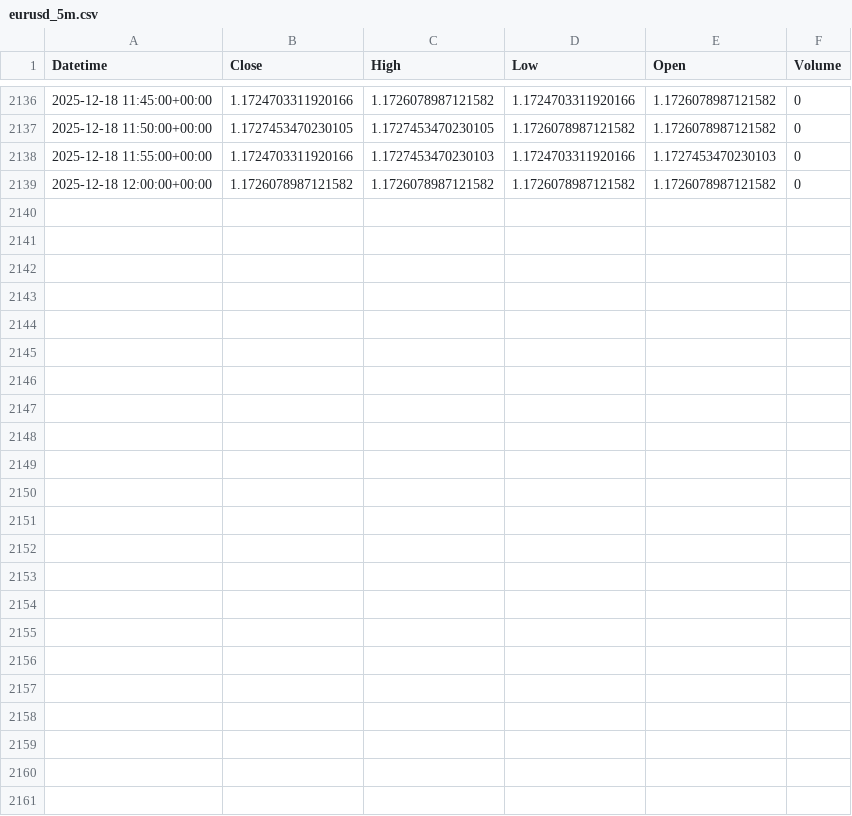
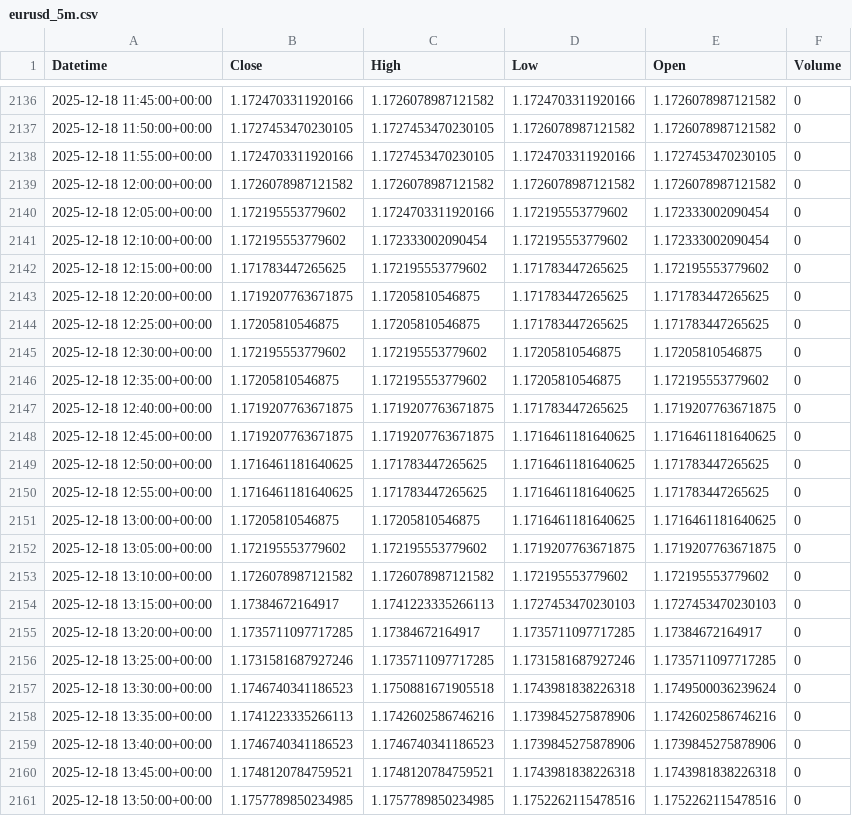
Before and after one commit to jsgaston82/IG-Trading, a CSV file: data/eurusd_5m.csv, drawn as a sheet; only a part is shown, gaps mark what is left out.

```diff
--- a/data/eurusd_5m.csv
+++ b/data/eurusd_5m.csv
@@ -2137,3 +2137,25 @@ Datetime,Close,High,Low,Open,Volume
 2025-12-18 11:50:00+00:00,1.1727453470230105,1.1727453470230105,1.1726078987121582,1.1726078987121582,0
-2025-12-18 11:55:00+00:00,1.1724703311920166,1.1727453470230103,1.1724703311920166,1.1727453470230103,0
+2025-12-18 11:55:00+00:00,1.1724703311920166,1.1727453470230105,1.1724703311920166,1.1727453470230105,0
 2025-12-18 12:00:00+00:00,1.1726078987121582,1.1726078987121582,1.1726078987121582,1.1726078987121582,0
+2025-12-18 12:05:00+00:00,1.172195553779602,1.1724703311920166,1.172195553779602,1.172333002090454,0
+2025-12-18 12:10:00+00:00,1.172195553779602,1.172333002090454,1.172195553779602,1.172333002090454,0
+2025-12-18 12:15:00+00:00,1.171783447265625,1.172195553779602,1.171783447265625,1.172195553779602,0
+2025-12-18 12:20:00+00:00,1.1719207763671875,1.17205810546875,1.171783447265625,1.171783447265625,0
+2025-12-18 12:25:00+00:00,1.17205810546875,1.17205810546875,1.171783447265625,1.171783447265625,0
+2025-12-18 12:30:00+00:00,1.172195553779602,1.172195553779602,1.17205810546875,1.17205810546875,0
+2025-12-18 12:35:00+00:00,1.17205810546875,1.172195553779602,1.17205810546875,1.172195553779602,0
+2025-12-18 12:40:00+00:00,1.1719207763671875,1.1719207763671875,1.171783447265625,1.1719207763671875,0
+2025-12-18 12:45:00+00:00,1.1719207763671875,1.1719207763671875,1.1716461181640625,1.1716461181640625,0
+2025-12-18 12:50:00+00:00,1.1716461181640625,1.171783447265625,1.1716461181640625,1.171783447265625,0
+2025-12-18 12:55:00+00:00,1.1716461181640625,1.171783447265625,1.1716461181640625,1.171783447265625,0
+2025-12-18 13:00:00+00:00,1.17205810546875,1.17205810546875,1.1716461181640625,1.1716461181640625,0
+2025-12-18 13:05:00+00:00,1.172195553779602,1.172195553779602,1.1719207763671875,1.1719207763671875,0
+2025-12-18 13:10:00+00:00,1.1726078987121582,1.1726078987121582,1.172195553779602,1.172195553779602,0
+2025-12-18 13:15:00+00:00,1.17384672164917,1.1741223335266113,1.1727453470230103,1.1727453470230103,0
+2025-12-18 13:20:00+00:00,1.1735711097717285,1.17384672164917,1.1735711097717285,1.17384672164917,0
+2025-12-18 13:25:00+00:00,1.1731581687927246,1.1735711097717285,1.1731581687927246,1.1735711097717285,0
+2025-12-18 13:30:00+00:00,1.1746740341186523,1.1750881671905518,1.1743981838226318,1.1749500036239624,0
+2025-12-18 13:35:00+00:00,1.1741223335266113,1.1742602586746216,1.1739845275878906,1.1742602586746216,0
+2025-12-18 13:40:00+00:00,1.1746740341186523,1.1746740341186523,1.1739845275878906,1.1739845275878906,0
+2025-12-18 13:45:00+00:00,1.1748120784759521,1.1748120784759521,1.1743981838226318,1.1743981838226318,0
+2025-12-18 13:50:00+00:00,1.1757789850234985,1.1757789850234985,1.1752262115478516,1.1752262115478516,0
```
